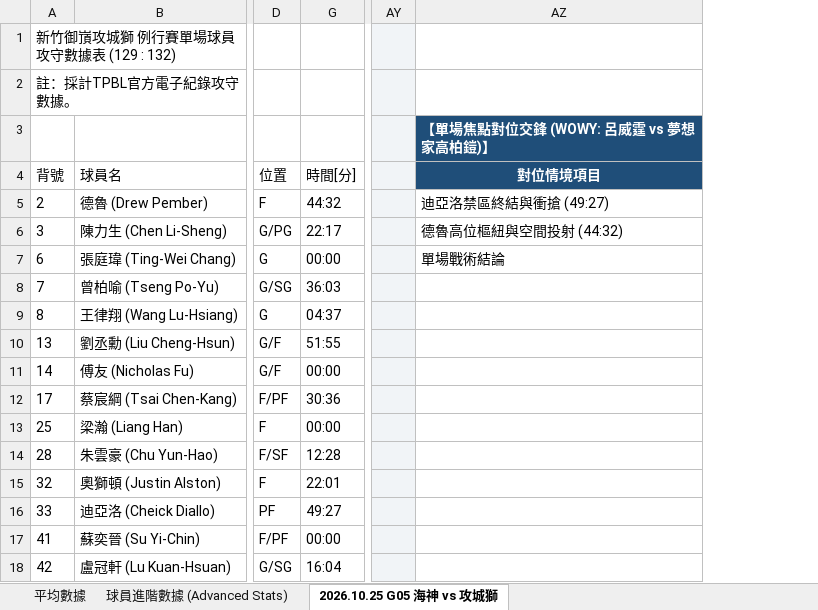
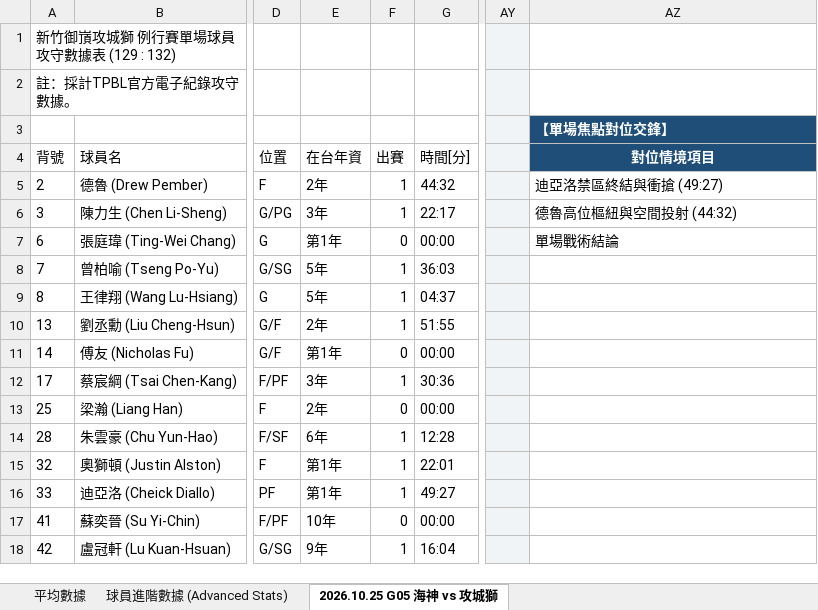
Before and after one commit to frankoilking1980-lgtm/tpbl-stats, an Excel workbook: data/season2026/2026-2027 TPBL 例行賽球員數據表 - 新竹御嵿攻城獅.xlsx, sheet 2026.10.25 G05 海神 vs 攻城獅, drawn as a sheet; only a part is shown, gaps mark what is left out; values as stored, in another font and other column widths than the file's, no borders; the diff names each change by its address in the sheet, - before the commit and + after, or states it on an @@ line.

```diff
--- a/data/season2026/2026-2027 TPBL 例行賽球員數據表 - 新竹御嵿攻城獅.xlsx (sheet 2026.10.25 G05 海神 vs 攻城獅)
+++ b/data/season2026/2026-2027 TPBL 例行賽球員數據表 - 新竹御嵿攻城獅.xlsx (sheet 2026.10.25 G05 海神 vs 攻城獅)
@@ column E (在台年資) unhidden, rows 5-18: 2年 | 3年 | 第1年 | 5年 | 5年 | 2年 | 第1年 | 3年 | 2年 | 6年 | 第1年 | 第1年 | 10年 | 9年 @@
@@ column F (出賽) unhidden, rows 5-18: 1 | 1 | 0 | 1 | 1 | 1 | 0 | 1 | 0 | 1 | 1 | 1 | 0 | 1 @@
-AZ3 (對位情境項目): 【單場焦點對位交鋒 (WOWY: 呂威霆 vs 夢想家高柏鎧)】
+AZ3 (對位情境項目): 【單場焦點對位交鋒】
```
Also changed, not shown: data/season2026/2026-2027 TPBL 例行賽球員數據表 - 新北中信特攻.xlsx, data/season2026/2026-2027 TPBL 例行賽球員數據表 - 新北國王.xlsx, 1 other file.
